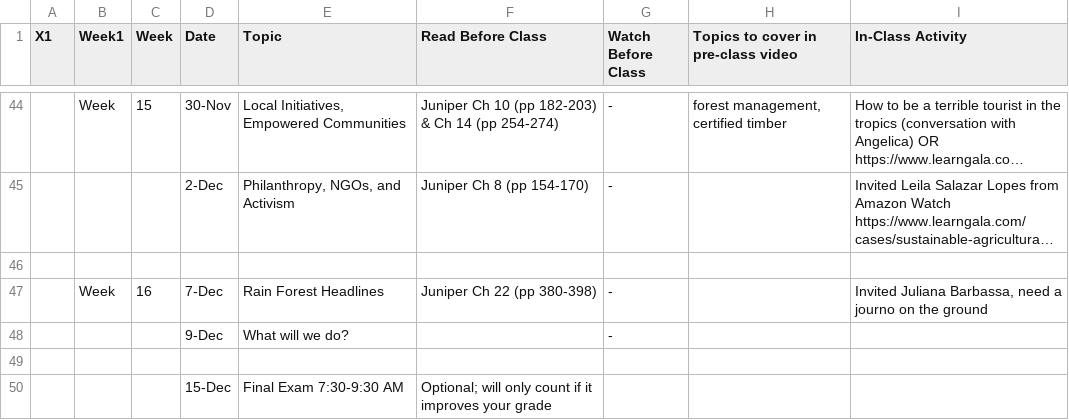
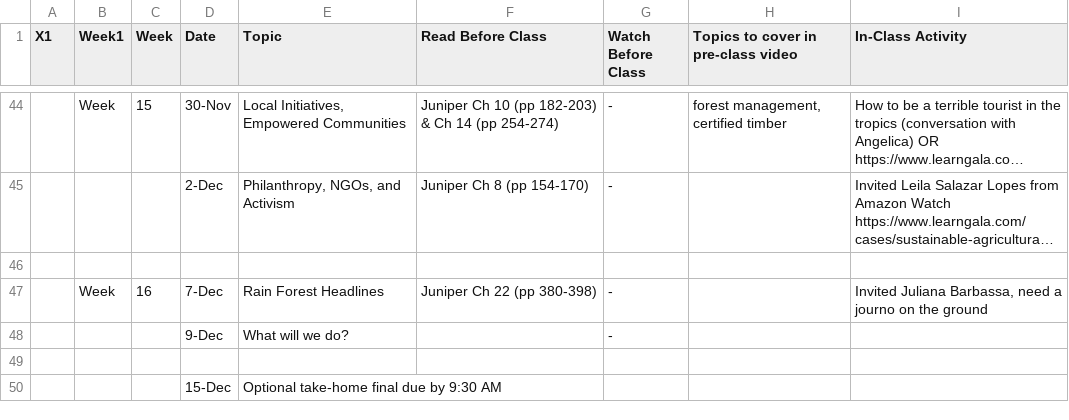
Before and after one commit to BrunaLab/IDS2395_FutureRainForests, a CSV file: IDS2935_syllabus/course_schedule_short.csv, drawn as a sheet; only a part is shown, gaps mark what is left out; long unchanged cells end in …; removed rows and columns are numbered as before the commit, all else as after; the diff names each change by its address in the sheet, - before the commit and + after, or states it on an @@ line.

```diff
--- a/IDS2935_syllabus/course_schedule_short.csv
+++ b/IDS2935_syllabus/course_schedule_short.csv
-row 50:  |  |  | 15-Dec | Final Exam 7:30-9:30 AM | Optional; will only count if it improves your grade
+row 50:  |  |  | 15-Dec | Optional take-home final due by 9:30 AM
```
Also changed, not shown: IDS2935_syllabus/assignments.csv, 8 other files.
